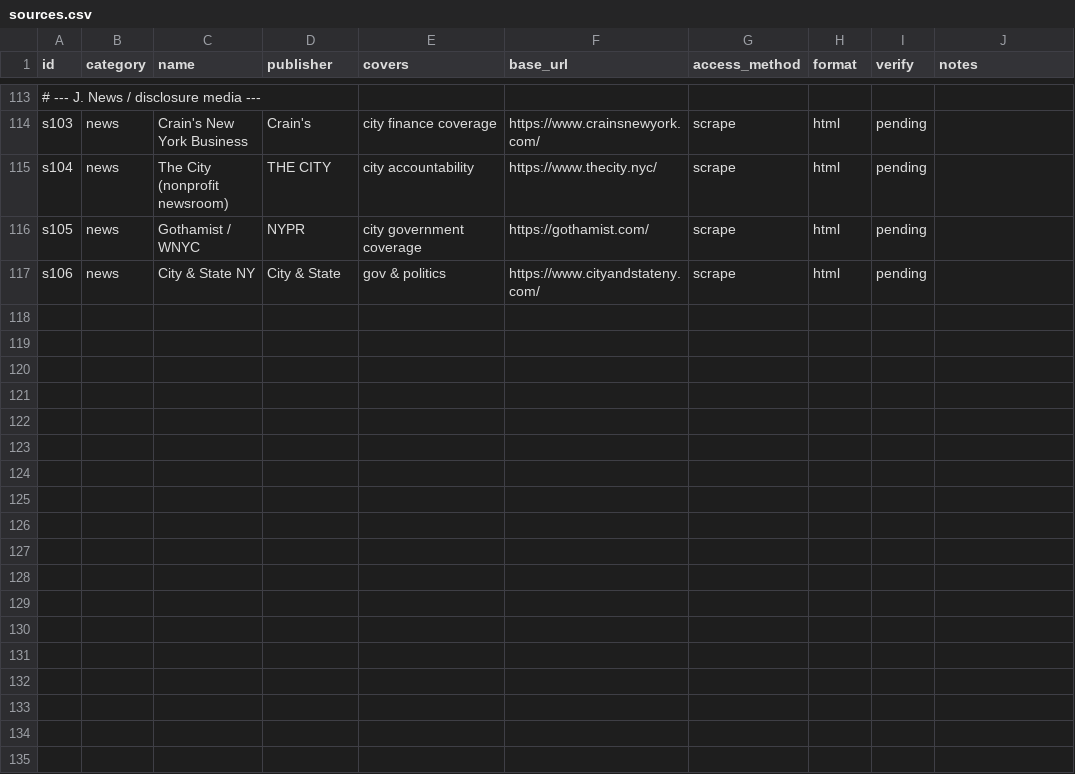
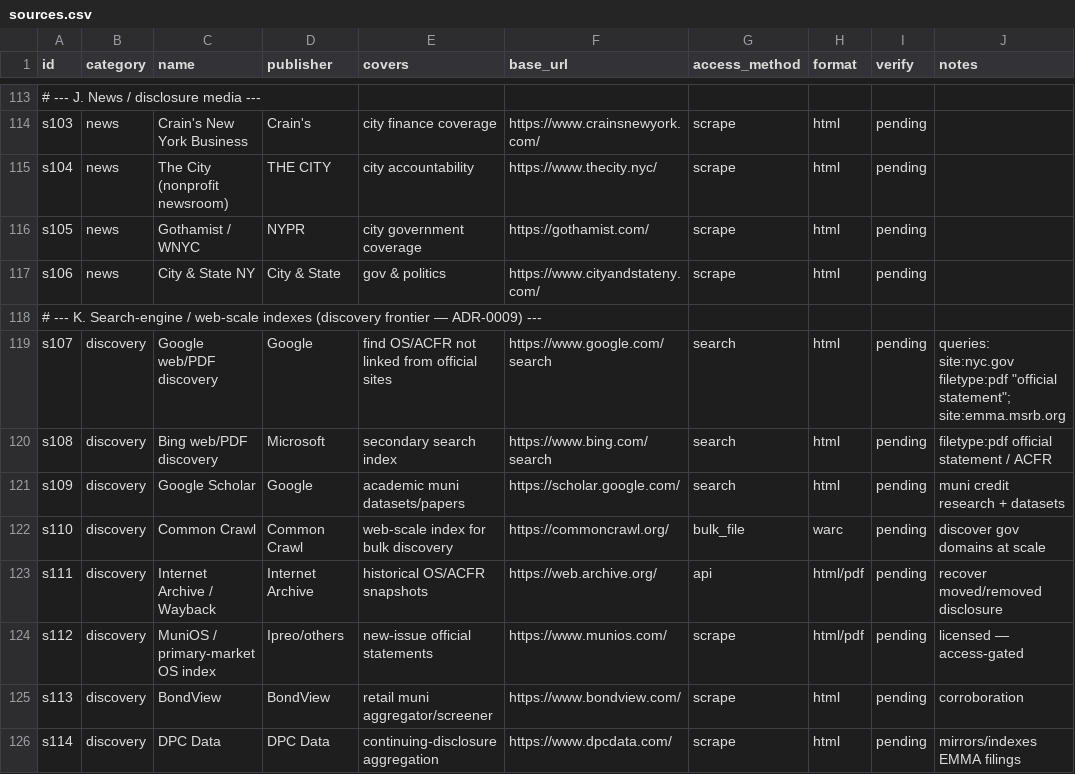
Before and after one commit to teoleg/jethro, a CSV file: muni-world/seeds/nyc/sources.csv, drawn as a sheet; only a part is shown, gaps mark what is left out; the diff names each change by its address in the sheet, - before the commit and + after, or states it on an @@ line.

```diff
--- a/muni-world/seeds/nyc/sources.csv
+++ b/muni-world/seeds/nyc/sources.csv
+row 118: # --- K. Search-engine / web-scale indexes (discovery frontier — ADR-0009) ---
+row 119: s107 | discovery | Google web/PDF discovery | Google | find OS/ACFR not linked from official sites | https://www.google.com/search | search | html | pending | queries: site:nyc.gov filetype:pdf "official statement"; site:emma.msrb.org
+row 120: s108 | discovery | Bing web/PDF discovery | Microsoft | secondary search index | https://www.bing.com/search | search | html | pending | filetype:pdf official statement / ACFR
+row 121: s109 | discovery | Google Scholar | Google | academic muni datasets/papers | https://scholar.google.com/ | search | html | pending | muni credit research + datasets
+row 122: s110 | discovery | Common Crawl | Common Crawl | web-scale index for bulk discovery | https://commoncrawl.org/ | bulk_file | warc | pending | discover gov domains at scale
+row 123: s111 | discovery | Internet Archive / Wayback | Internet Archive | historical OS/ACFR snapshots | https://web.archive.org/ | api | html/pdf | pending | recover moved/removed disclosure
+row 124: s112 | discovery | MuniOS / primary-market OS index | Ipreo/others | new-issue official statements | https://www.munios.com/ | scrape | html/pdf | pending | licensed — access-gated
+row 125: s113 | discovery | BondView | BondView | retail muni aggregator/screener | https://www.bondview.com/ | scrape | html | pending | corroboration
+row 126: s114 | discovery | DPC Data | DPC Data | continuing-disclosure aggregation | https://www.dpcdata.com/ | scrape | html | pending | mirrors/indexes EMMA filings
```
Also changed, not shown: 2 other files.
